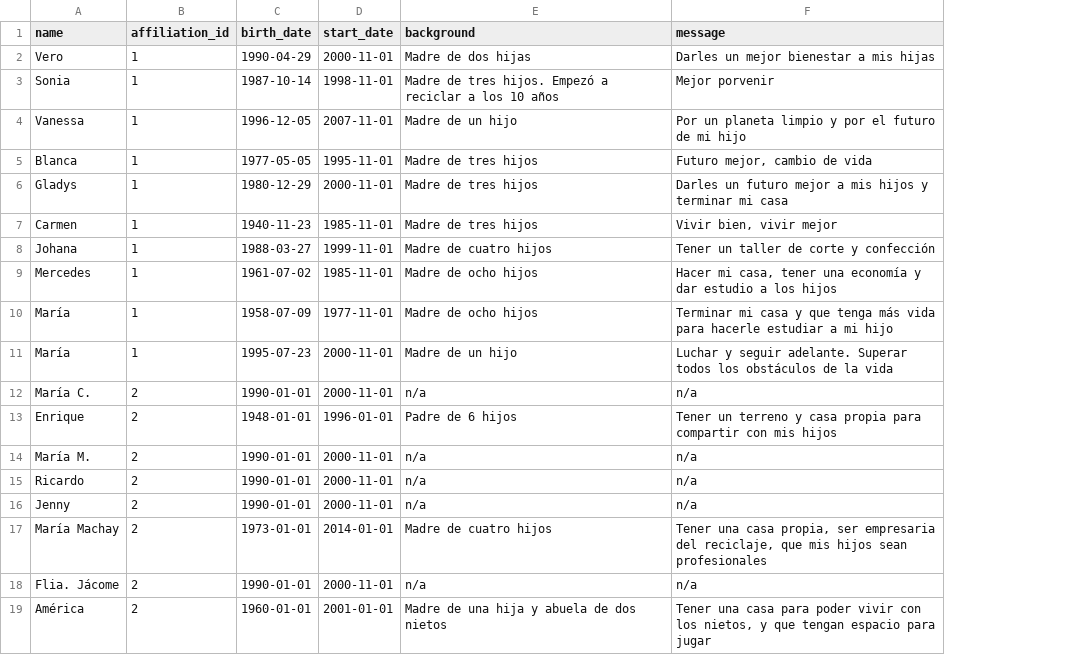
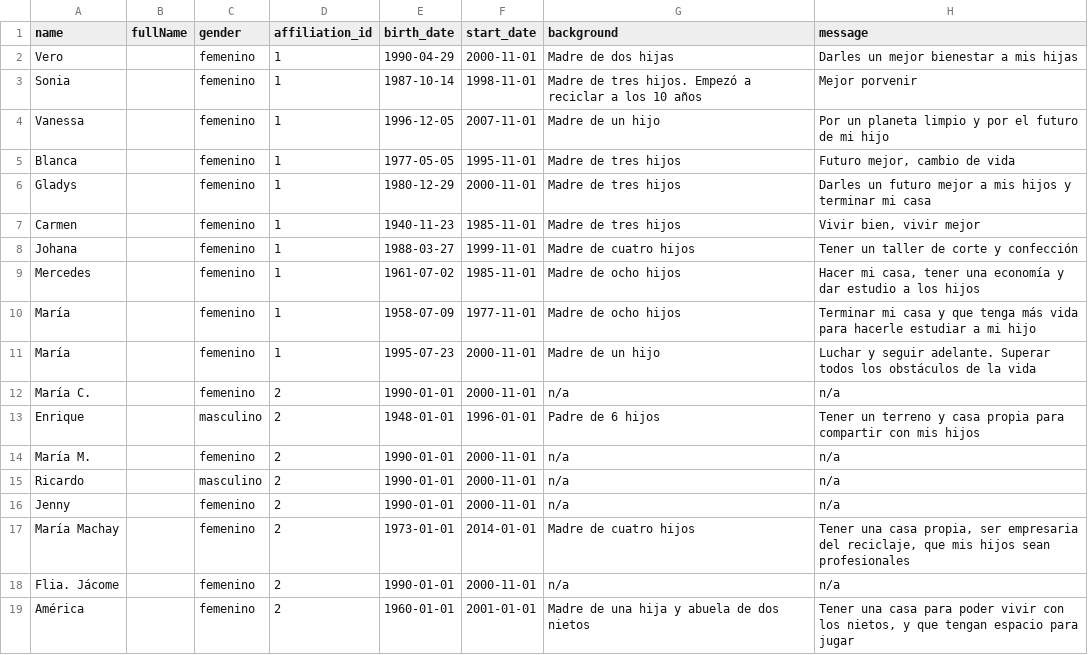
Before and after one commit to reciveci/api, a CSV file: db/data/waste_pickers.csv, drawn as a sheet; the diff names each change by its address in the sheet, - before the commit and + after, or states it on an @@ line.

```diff
--- a/db/data/waste_pickers.csv
+++ b/db/data/waste_pickers.csv
+column B (fullName), empty
+column C (gender), rows 2-19: femenino | femenino | femenino | femenino | femenino | femenino | femenino | femenino | femenino | femenino | femenino | masculino | femenino | masculino | femenino | femenino | femenino | femenino
```
Also changed, not shown: 11 other files.
